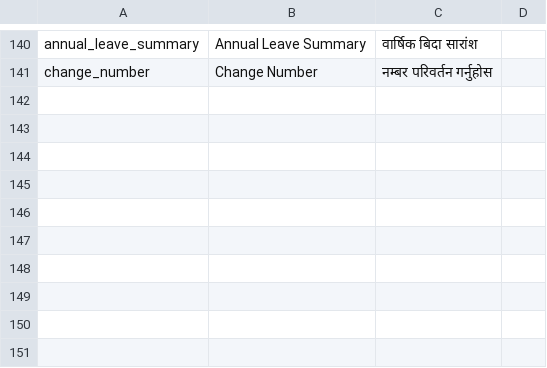
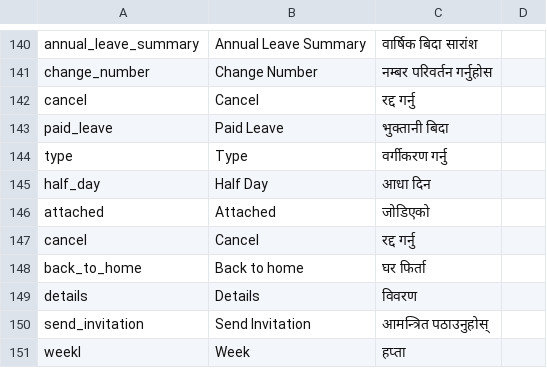
Before and after one commit to Sudarshan519/flutter_getx_pattern, a TSV file: gen/tsv_files/Hajir Translation File - Hajir Translation(1).tsv (was gen/tsv_files/Hajir Translation File - Hajir Translation(2).tsv), drawn as a sheet; only a part is shown, gaps mark what is left out; the diff names each change by its address in the sheet, - before the commit and + after, or states it on an @@ line.

```diff
--- a/gen/tsv_files/Hajir Translation File - Hajir Translation(2).tsv
+++ b/gen/tsv_files/Hajir Translation File - Hajir Translation(1).tsv
+row 142: cancel | Cancel | रद्द गर्नु
+row 143: paid_leave | Paid Leave | भुक्तानी बिदा
+row 144: type | Type | वर्गीकरण गर्नु
+row 145: half_day | Half Day | आधा दिन
+row 146: attached | Attached | जोडिएको
+row 147: cancel | Cancel | रद्द गर्नु
+row 148: back_to_home | Back to home | घर फिर्ता
+row 149: details | Details | विवरण
+row 150: send_invitation | Send Invitation | आमन्त्रित पठाउनुहोस्
+row 151: weekl | Week | हप्ता
```
Also changed, not shown: 27 other files.
